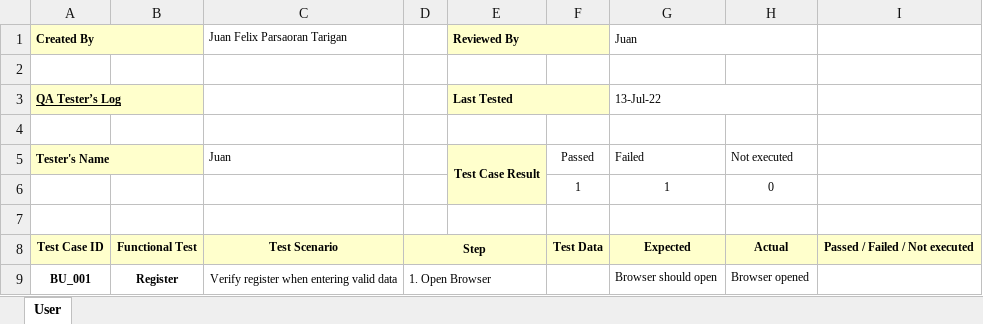
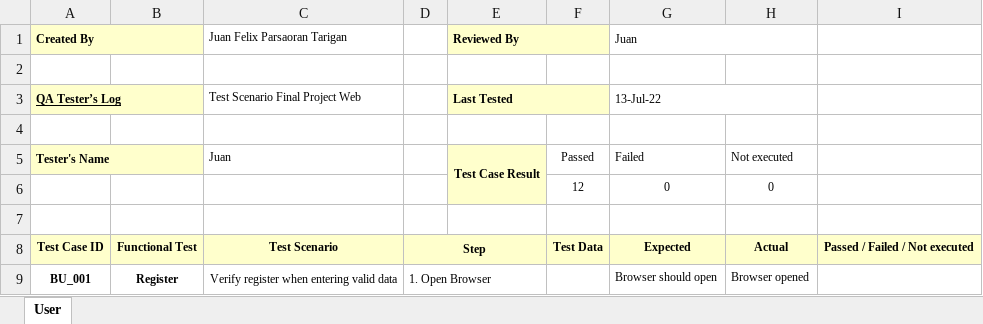
Before and after one commit to juanfelixparsaoran/final-project-web, an Excel workbook: ScenarioTestDocs-Juan-Web.xlsx, sheet User, drawn as a sheet; only a part is shown; values as stored, in another font and other column widths than the file's, no borders; removed rows and columns are numbered as before the commit, all else as after; the diff covers the shown part only; the diff names each change by its address in the sheet, - before the commit and + after, or states it on an @@ line.

Commit message:
add tc search for query without result and update scenario docs

```diff
--- a/ScenarioTestDocs-Juan-Web.xlsx (sheet User)
+++ b/ScenarioTestDocs-Juan-Web.xlsx (sheet User)
-C3 (Juan Felix Parsaoran Tarigan): (empty)
+C3 (Juan Felix Parsaoran Tarigan): Test Scenario Final Project Web
-row 6:  |  |  |  |  | 1 | 1 | 0
+row 6:  |  |  |  |  | 12 | 0 | 0
```
Also changed, not shown: 4 added rows, 4 edited cells and merged cells elsewhere in this sheet, 3 other files.
